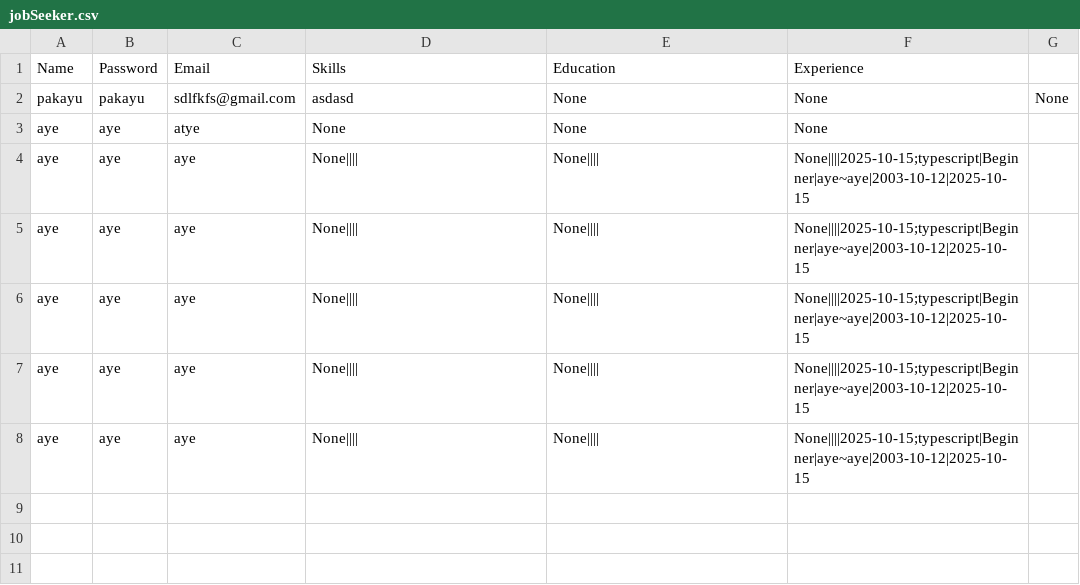
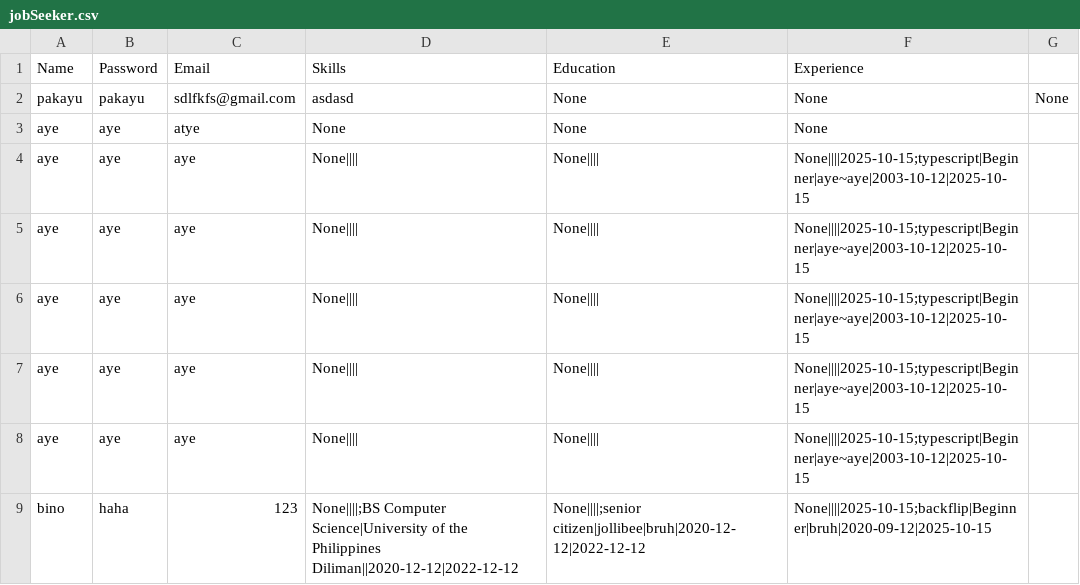
Before and after one commit to Aiyennn/Resume-Analyzer, a CSV file: jobSeeker.csv, drawn as a sheet.

Commit message:
add: experience and education ui

```diff
--- a/jobSeeker.csv
+++ b/jobSeeker.csv
@@ -8 +8,2 @@ Name,Password,Email,Skills,Education,Experience
 "aye","aye","aye","None||||","None||||","None||||2025-10-15;typescript|Beginner|aye~aye|2003-10-12|2025-10-15"
+"bino","haha","123","None||||;BS Computer Science|University of the Philippines Diliman||2020-12-12|2022-12-12","None||||;senior citizen|jollibee|bruh|2020-12-12|2022-12-12","None||||2025-10-15;backflip|Beginner|bruh|2020-09-12|2025-10-15"
```
Also changed, not shown: 4 other files.
